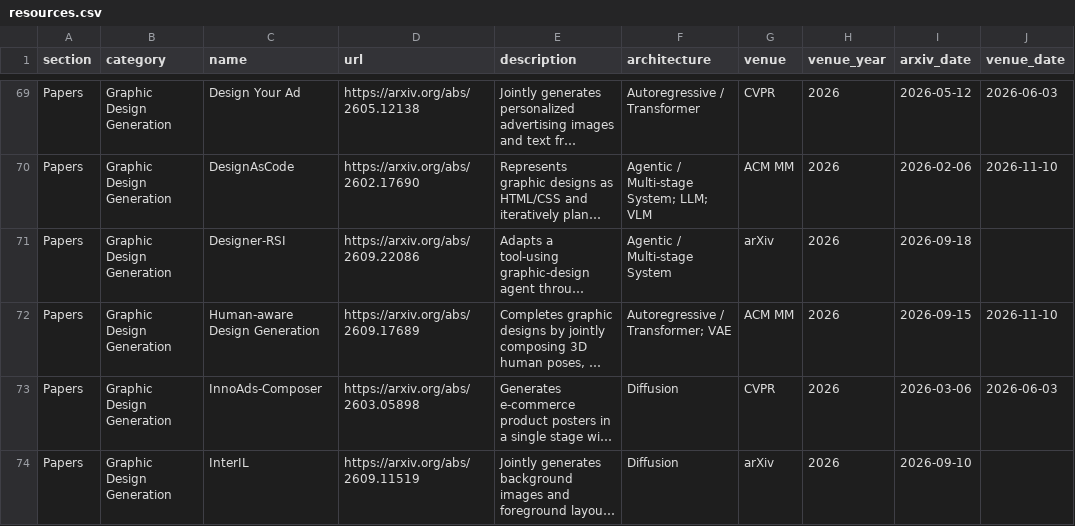
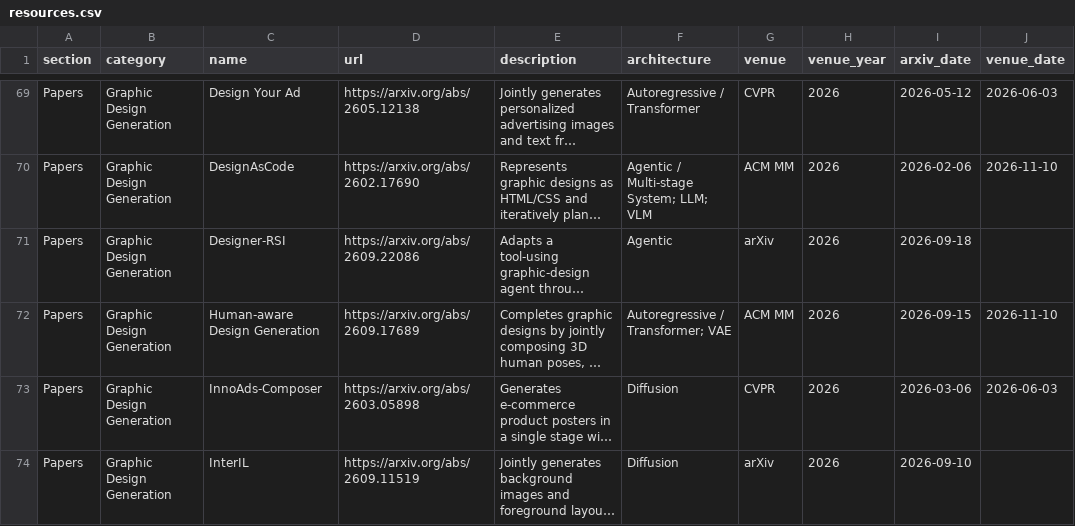
Before and after one commit to creative-graphic-design/awesome-creative-graphic-design-generation, a CSV file: data/resources.csv, drawn as a sheet; only a part is shown, gaps mark what is left out; long unchanged cells end in …; the diff covers the shown part only; the diff names each change by its address in the sheet, - before the commit and + after, or states it on an @@ line.

Commit message:
Classify explicit agent-based systems (#53)
* chore: stage explicit agentic taxonomy update

* Classify explicit agentic systems

* chore: retrigger PR checks

* chore: remove CI trigger file

---------

Co-authored-by: github-actions[bot] <41898282+github-actions[bot]@users.noreply.github.com>

```diff
--- a/data/resources.csv
+++ b/data/resources.csv
-F71 (architecture): Agentic / Multi-stage System
+F71 (architecture): Agentic
```
Also changed, not shown: 17 edited cells elsewhere in this file, 1 other file.
